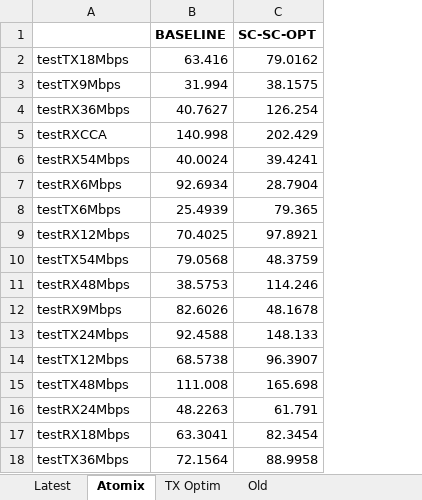
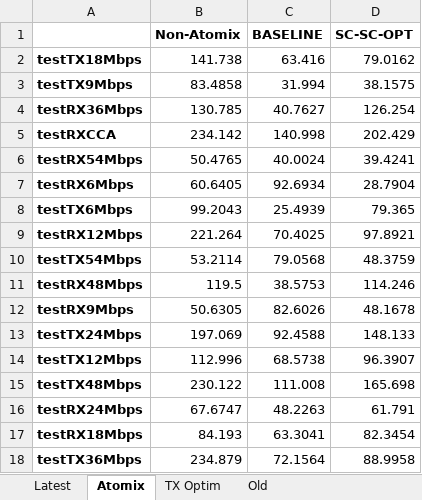
Before and after one commit to dimitriv/Ziria, an Excel workbook: code/WiFi/Performance.xlsx, sheet Atomix, drawn as a sheet; values as stored, in another font and other column widths than the file's, no borders; the diff names each change by its address in the sheet, - before the commit and + after, or states it on an @@ line.

Commit message:
Adding non-atomix baseline in perf results.

```diff
--- a/code/WiFi/Performance.xlsx (sheet Atomix)
+++ b/code/WiFi/Performance.xlsx (sheet Atomix)
+column B (Non-Atomix), rows 2-18: 141.738 | 83.4858 | 130.785 | 234.142 | 50.4765 | 60.6405 | 99.2043 | 221.264 | 53.2114 | 119.5 | 50.6305 | 197.069 | 112.996 | 230.122 | 67.6747 | 84.193 | 234.879
-A2:A18 bold: off
+A2:A18 bold: on
```
